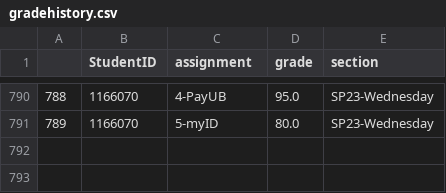
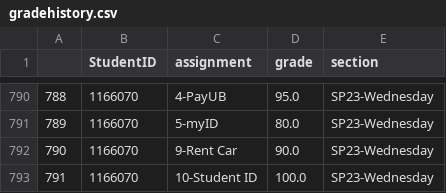
Before and after one commit to Gypsaman/neurodistributedub, a CSV file: gradehistory.csv, drawn as a sheet; only a part is shown, gaps mark what is left out; the diff names each change by its address in the sheet, - before the commit and + after, or states it on an @@ line.

Commit message:
grader penalty

```diff
--- a/gradehistory.csv
+++ b/gradehistory.csv
+row 792: 790 | 1166070 | 9-Rent Car | 90.0 | SP23-Wednesday
+row 793: 791 | 1166070 | 10-Student ID | 100.0 | SP23-Wednesday
```
Also changed, not shown: 5 other files.
